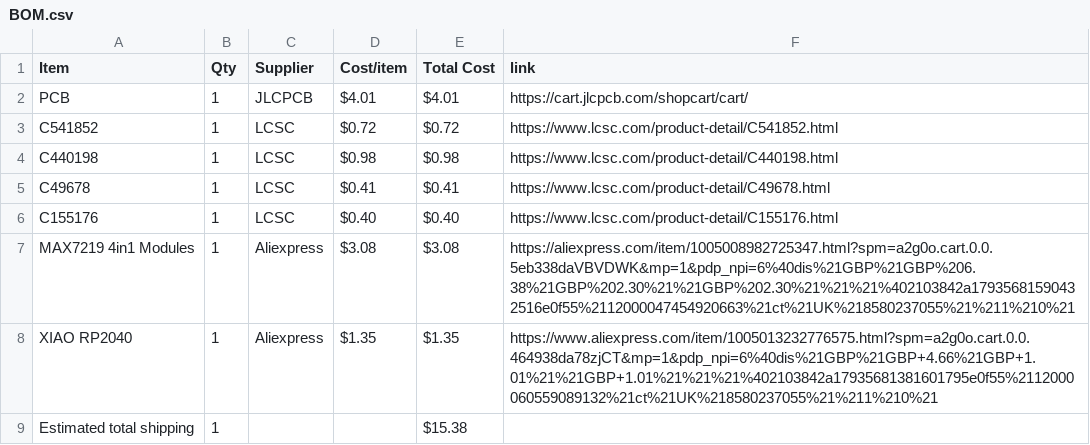
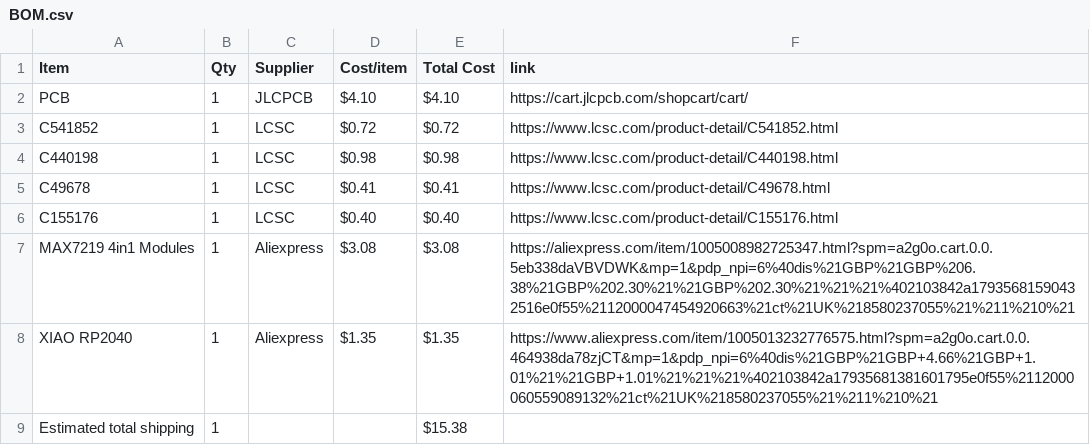
Before and after one commit to CheungLY/LEDDisplay, a CSV file: BOM.csv, drawn as a sheet.

Commit message:
Sync LEDDisplay from Half Life

```diff
--- a/BOM.csv
+++ b/BOM.csv
@@ -1,3 +1,3 @@
 Item,Qty,Supplier,Cost/item,Total Cost,link
-PCB,1,JLCPCB,$4.01,$4.01,https://cart.jlcpcb.com/shopcart/cart/
+PCB,1,JLCPCB,$4.10,$4.10,https://cart.jlcpcb.com/shopcart/cart/
 C541852,1,LCSC,$0.72,$0.72,https://www.lcsc.com/product-detail/C541852.html
```
